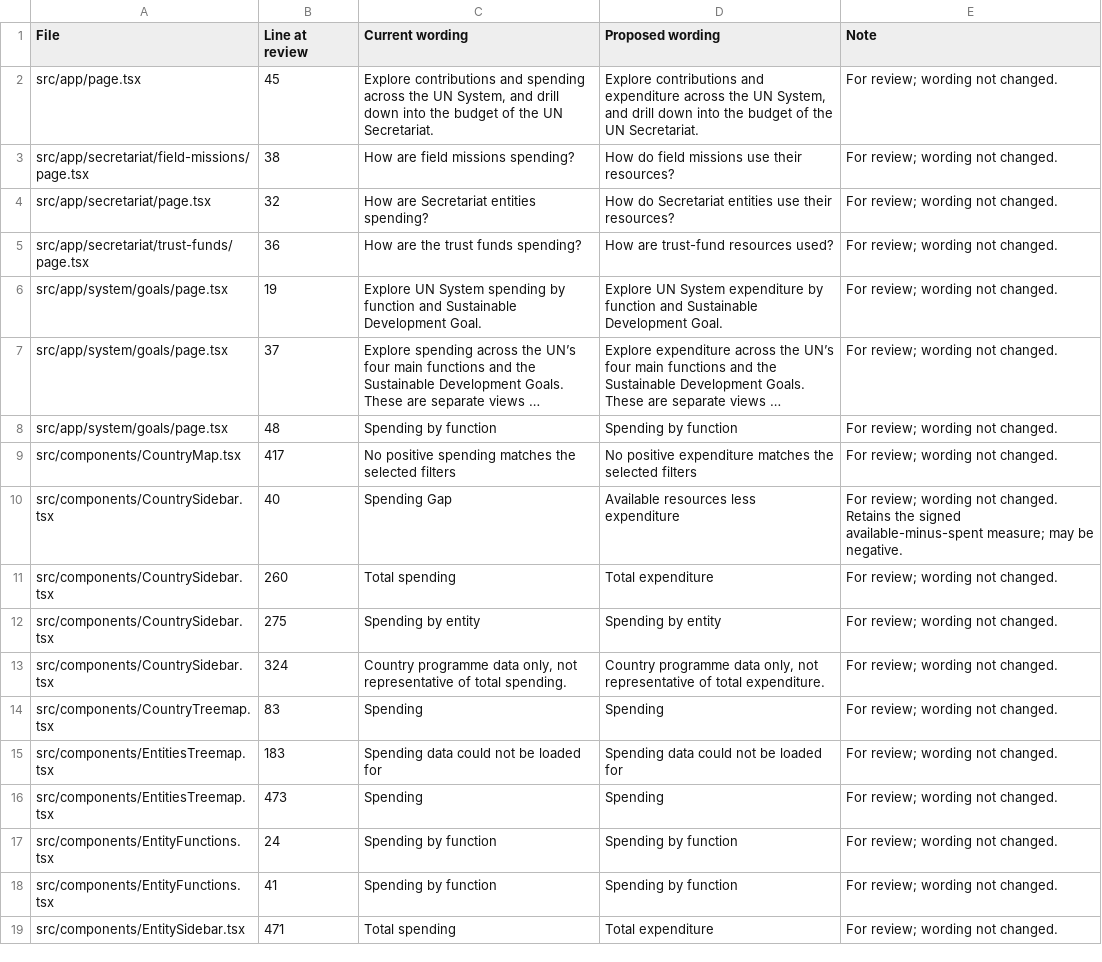
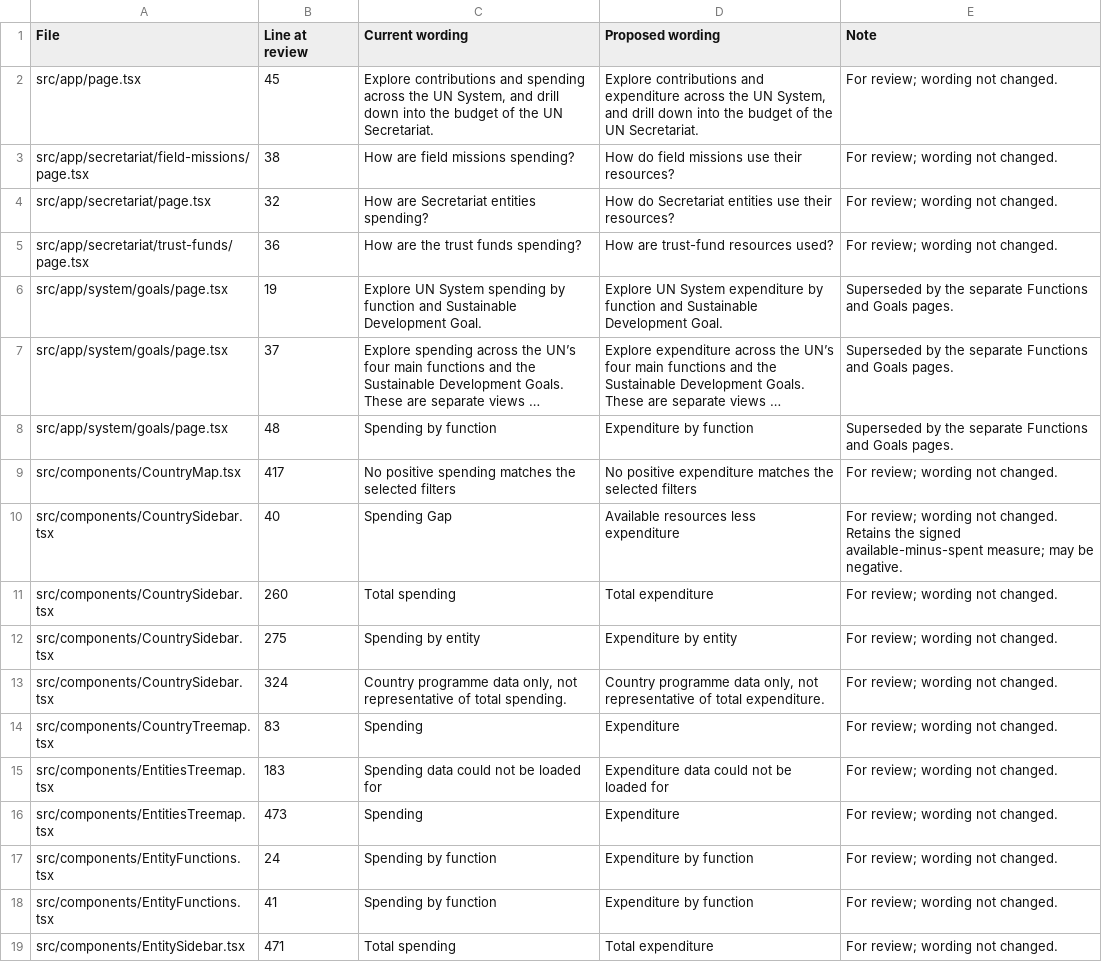
Before and after one commit to united-nations/open, a CSV file: docs/expenditure-wording-review.csv, drawn as a sheet; only a part is shown; long unchanged cells end in …; the diff covers the shown part only; the diff names each change by its address in the sheet, - before the commit and + after, or states it on an @@ line.

Commit message:
Separate Functions and Goals and add preview geographic expenditure plot

```diff
--- a/docs/expenditure-wording-review.csv
+++ b/docs/expenditure-wording-review.csv
-E6:E8 (Note): For review; wording not changed.
+E6:E8 (Note): Superseded by the separate Functions and Goals pages.
-D8 (Proposed wording): Spending by function
+D8 (Proposed wording): Expenditure by function
-D12 (Proposed wording): Spending by entity
+D12 (Proposed wording): Expenditure by entity
-D14 (Proposed wording): Spending
+D14 (Proposed wording): Expenditure
-D15 (Proposed wording): Spending data could not be loaded for
+D15 (Proposed wording): Expenditure data could not be loaded for
-D16 (Proposed wording): Spending
+D16 (Proposed wording): Expenditure
-D17:D18 (Proposed wording): Spending by function
+D17:D18 (Proposed wording): Expenditure by function
```
Also changed, not shown: 32 edited cells elsewhere in this file, 36 other files.
